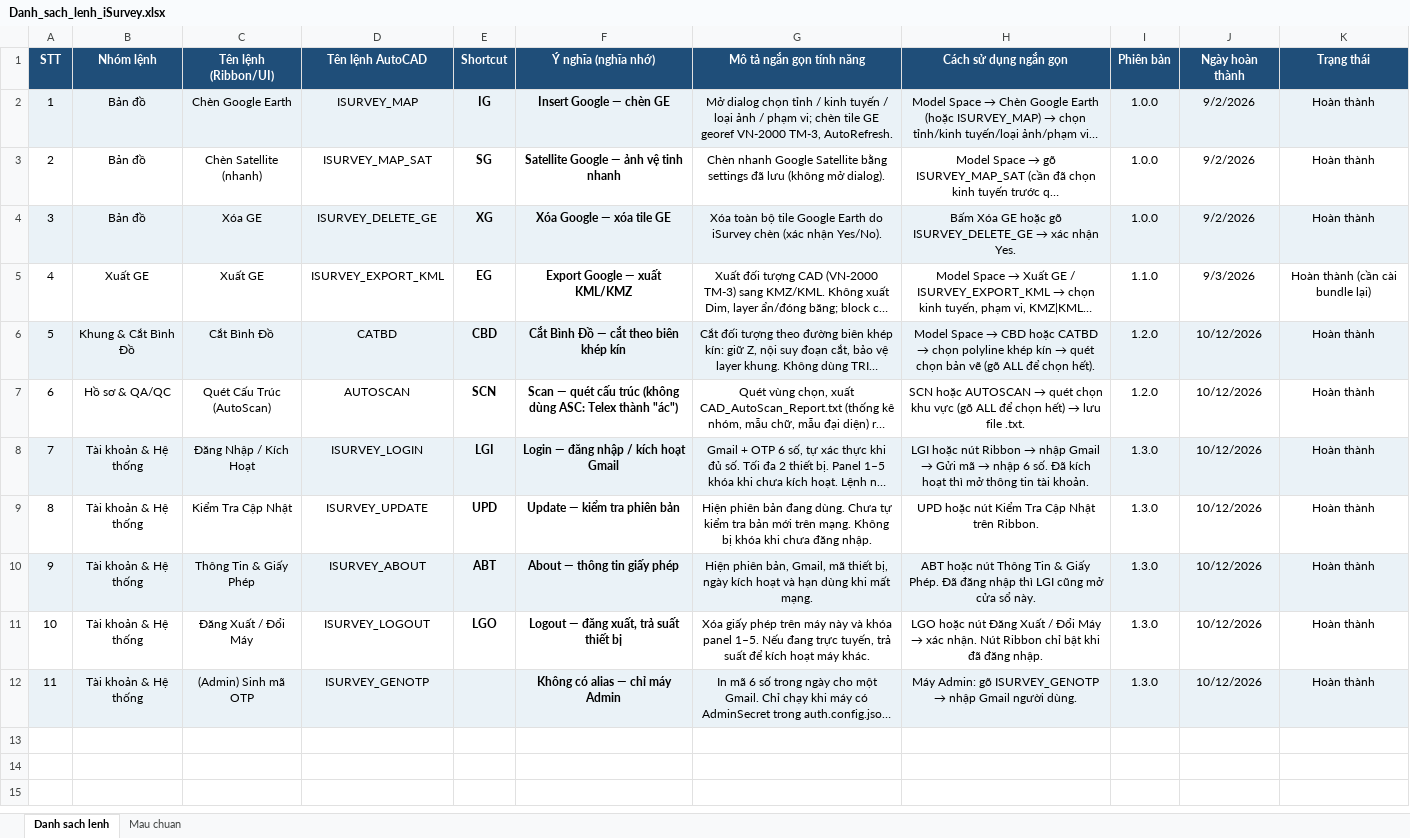
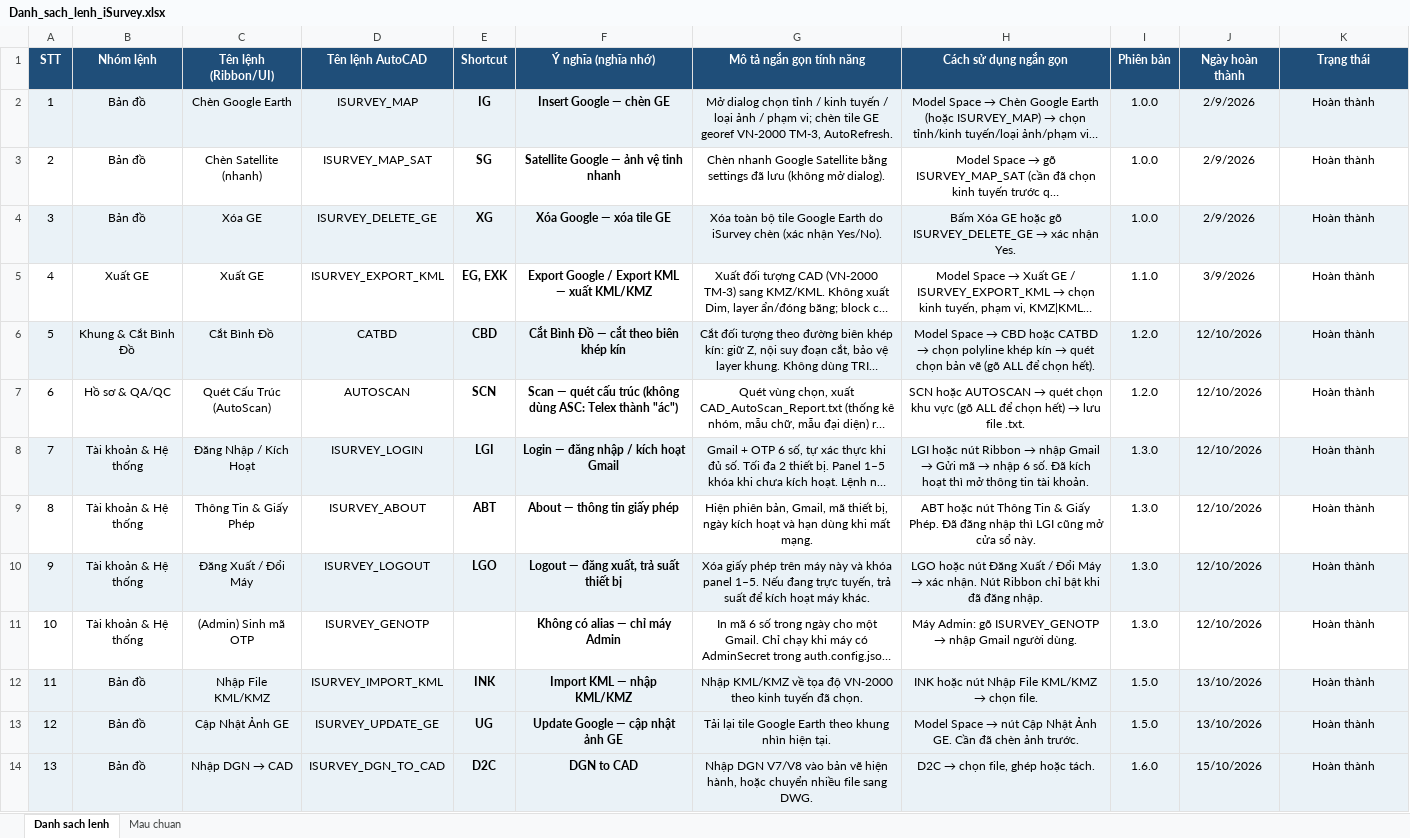
Before and after one commit to iSurvey86/isurvey, an Excel workbook: docs/Danh_sach_lenh_iSurvey.xlsx, sheet Danh sach lenh, drawn as a sheet; only a part is shown; long unchanged cells end in …; values as stored, in another font and other column widths than the file's, no borders; removed rows and columns are numbered as before the commit, all else as after; the diff covers the shown part only; the diff names each change by its address in the sheet, - before the commit and + after, or states it on an @@ line.

```diff
--- a/docs/Danh_sach_lenh_iSurvey.xlsx (sheet Danh sach lenh)
+++ b/docs/Danh_sach_lenh_iSurvey.xlsx (sheet Danh sach lenh)
-J2:J4 (Ngày hoàn thành): 9/2/2026
+J2:J4 (Ngày hoàn thành): 2/9/2026
-E5 (Shortcut): EG
+E5 (Shortcut): EG, EXK
-F5 (Ý nghĩa (nghĩa nhớ)): Export Google — xuất KML/KMZ
+F5 (Ý nghĩa (nghĩa nhớ)): Export Google / Export KML — xuất KML/KMZ
-J5 (Ngày hoàn thành): 9/3/2026
+J5 (Ngày hoàn thành): 3/9/2026
-K5 (Trạng thái): Hoàn thành (cần cài bundle lại)
+K5 (Trạng thái): Hoàn thành
-J6:J8 (Ngày hoàn thành): 10/12/2026
+J6:J8 (Ngày hoàn thành): 12/10/2026
-row 9: 8 | Tài khoản & Hệ thống | Kiểm Tra Cập Nhật | ISURVEY_UPDATE | UPD | Update — kiểm tra phiên bản | Hiện phiên bản đang dùng. Chưa tự kiểm tra bản mới trên mạng. Không bị khóa khi chưa đăng nhập. | UPD hoặc nút Kiểm Tra Cập Nhật trên Ribbon. | 1.3.0 | 10/12/2026 | Hoàn thành
@@ column A (STT) renumbered between rows 9 and 11 @@
-A9:K9 fill: #EAF2F7
+A9:K9 fill: none
-J9:J11 (Ngày hoàn thành): 10/12/2026
+J9:J11 (Ngày hoàn thành): 12/10/2026
-A10:K10 fill: none
+A10:K10 fill: #EAF2F7
-A11:K11 fill: #EAF2F7
+A11:K11 fill: none
+row 12: 11 | Bản đồ | Nhập File KML/KMZ | ISURVEY_IMPORT_KML | INK | Import KML — nhập KML/KMZ | Nhập KML/KMZ về tọa độ VN-2000 theo kinh tuyến đã chọn. | INK hoặc nút Nhập File KML/KMZ → chọn file. | 1.5.0 | 13/10/2026 | Hoàn thành
+row 13: 12 | Bản đồ | Cập Nhật Ảnh GE | ISURVEY_UPDATE_GE | UG | Update Google — cập nhật ảnh GE | Tải lại tile Google Earth theo khung nhìn hiện tại. | Model Space → nút Cập Nhật Ảnh GE. Cần đã chèn ảnh trước. | 1.5.0 | 13/10/2026 | Hoàn thành
+row 14: 13 | Bản đồ | Nhập DGN → CAD | ISURVEY_DGN_TO_CAD | D2C | DGN to CAD | Nhập DGN V7/V8 vào bản vẽ hiện hành, hoặc chuyển nhiều file sang DWG. | D2C → chọn file, ghép hoặc tách. | 1.6.0 | 15/10/2026 | Hoàn thành
```
Also changed, not shown: 32 added rows elsewhere in this sheet, 28 other files.
